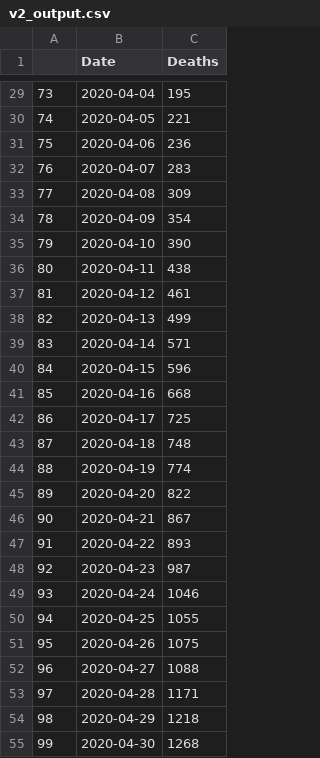
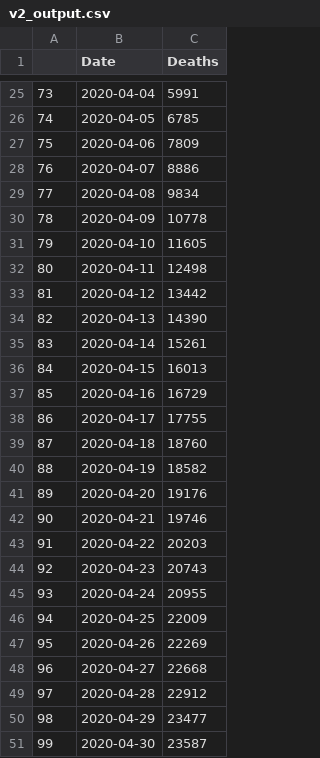
Before and after one commit to NerdboyQ/Raspberry_Pi_Learning, a CSV file: pandas/COVID_analysis/v2_output.csv, drawn as a sheet; only a part is shown, gaps mark what is left out; the diff covers the shown part only.

```diff
--- a/pandas/COVID_analysis/v2_output.csv
+++ b/pandas/COVID_analysis/v2_output.csv
@@ -29,27 +25,27 @@
-73,2020-04-04,195
-74,2020-04-05,221
-75,2020-04-06,236
-76,2020-04-07,283
-77,2020-04-08,309
-78,2020-04-09,354
-79,2020-04-10,390
-80,2020-04-11,438
-81,2020-04-12,461
-82,2020-04-13,499
-83,2020-04-14,571
-84,2020-04-15,596
-85,2020-04-16,668
-86,2020-04-17,725
-87,2020-04-18,748
-88,2020-04-19,774
-89,2020-04-20,822
-90,2020-04-21,867
-91,2020-04-22,893
-92,2020-04-23,987
-93,2020-04-24,1046
-94,2020-04-25,1055
-95,2020-04-26,1075
-96,2020-04-27,1088
-97,2020-04-28,1171
-98,2020-04-29,1218
-99,2020-04-30,1268
+73,2020-04-04,5991
+74,2020-04-05,6785
+75,2020-04-06,7809
+76,2020-04-07,8886
+77,2020-04-08,9834
+78,2020-04-09,10778
+79,2020-04-10,11605
+80,2020-04-11,12498
+81,2020-04-12,13442
+82,2020-04-13,14390
+83,2020-04-14,15261
+84,2020-04-15,16013
+85,2020-04-16,16729
+86,2020-04-17,17755
+87,2020-04-18,18760
+88,2020-04-19,18582
+89,2020-04-20,19176
+90,2020-04-21,19746
+91,2020-04-22,20203
+92,2020-04-23,20743
+93,2020-04-24,20955
+94,2020-04-25,22009
+95,2020-04-26,22269
+96,2020-04-27,22668
+97,2020-04-28,22912
+98,2020-04-29,23477
+99,2020-04-30,23587
```
Also changed, not shown: 12 added rows, 4 removed rows and 35 edited cells elsewhere in this file, 4 other files.
